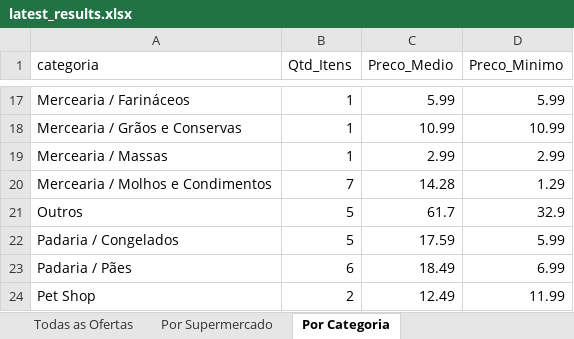
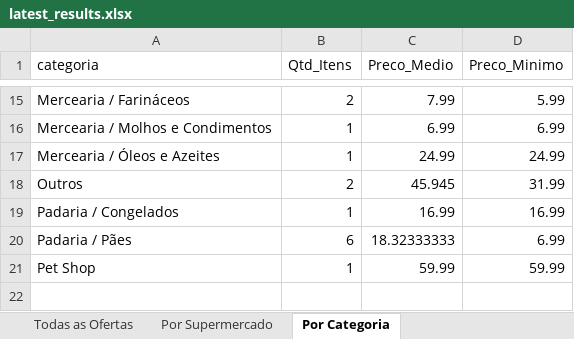
Before and after one commit to AVerz26/Weekly-Flyers-Scraper, an Excel workbook: docs/data/latest_results.xlsx, sheet Por Categoria, drawn as a sheet; only a part is shown, gaps mark what is left out; values as stored, in another font and other column widths than the file's, no cell formats; removed rows and columns are numbered as before the commit, all else as after; the diff covers the shown part only; the diff names each change by its address in the sheet, - before the commit and + after, or states it on an @@ line.

```diff
--- a/docs/data/latest_results.xlsx (sheet Por Categoria)
+++ b/docs/data/latest_results.xlsx (sheet Por Categoria)
-B15 (Qtd_Itens): 1
+B15 (Qtd_Itens): 2
-C15 (Preco_Medio): 5.99
+C15 (Preco_Medio): 7.99
-row 18: Mercearia / Grãos e Conservas | 1 | 10.99 | 10.99
-row 19: Mercearia / Massas | 1 | 2.99 | 2.99
-B16 (Qtd_Itens): 7
+B16 (Qtd_Itens): 1
-C16 (Preco_Medio): 14.28
+C16 (Preco_Medio): 6.99
-D16 (Preco_Minimo): 1.29
+D16 (Preco_Minimo): 6.99
+row 17: Mercearia / Óleos e Azeites | 1 | 24.99 | 24.99
-B18 (Qtd_Itens): 5
+B18 (Qtd_Itens): 2
-C18 (Preco_Medio): 61.7
+C18 (Preco_Medio): 45.945
-D18 (Preco_Minimo): 32.9
+D18 (Preco_Minimo): 31.99
-B19 (Qtd_Itens): 5
+B19 (Qtd_Itens): 1
-C19 (Preco_Medio): 17.59
+C19 (Preco_Medio): 16.99
-D19 (Preco_Minimo): 5.99
+D19 (Preco_Minimo): 16.99
-C20 (Preco_Medio): 18.49
+C20 (Preco_Medio): 18.32333333
-B21 (Qtd_Itens): 2
+B21 (Qtd_Itens): 1
-C21 (Preco_Medio): 12.49
+C21 (Preco_Medio): 59.99
-D21 (Preco_Minimo): 11.99
+D21 (Preco_Minimo): 59.99
```
Also changed, not shown: 2 removed rows and 30 edited cells elsewhere in this sheet, sheet Todas as Ofertas, sheet Por Supermercado, cell formats, 3 other files.
